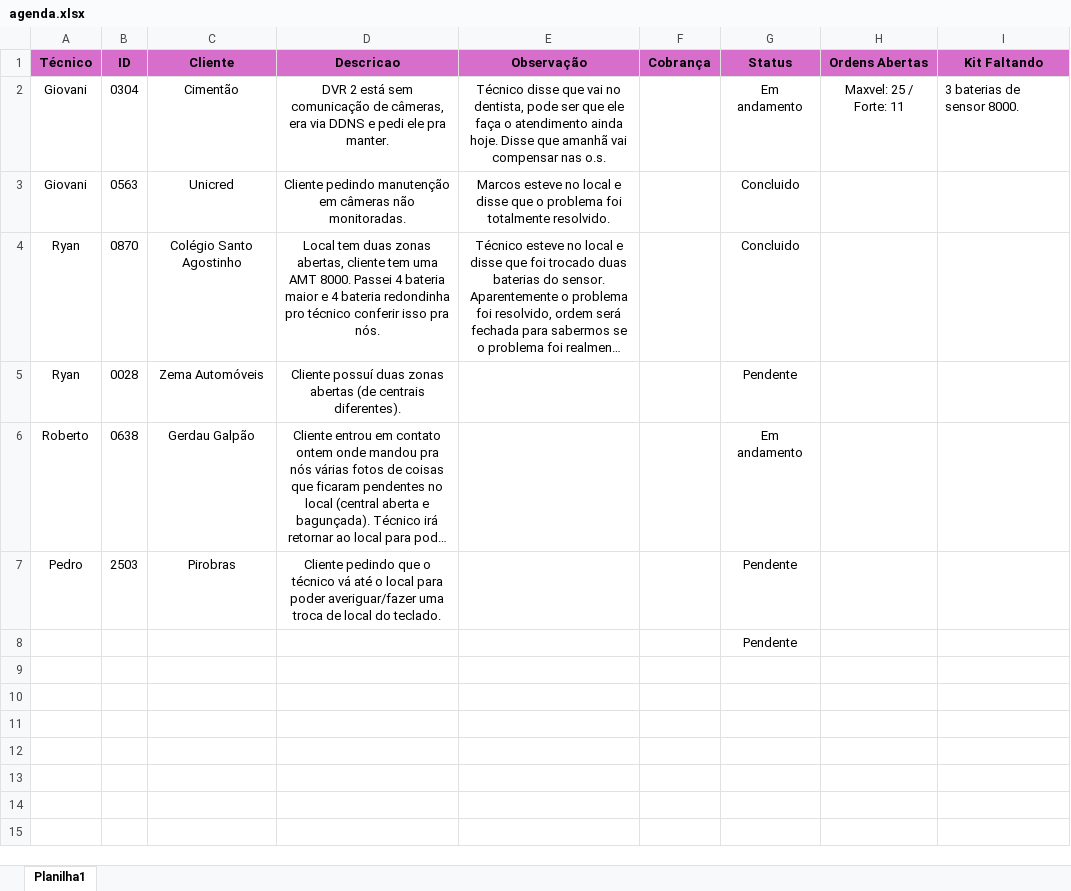
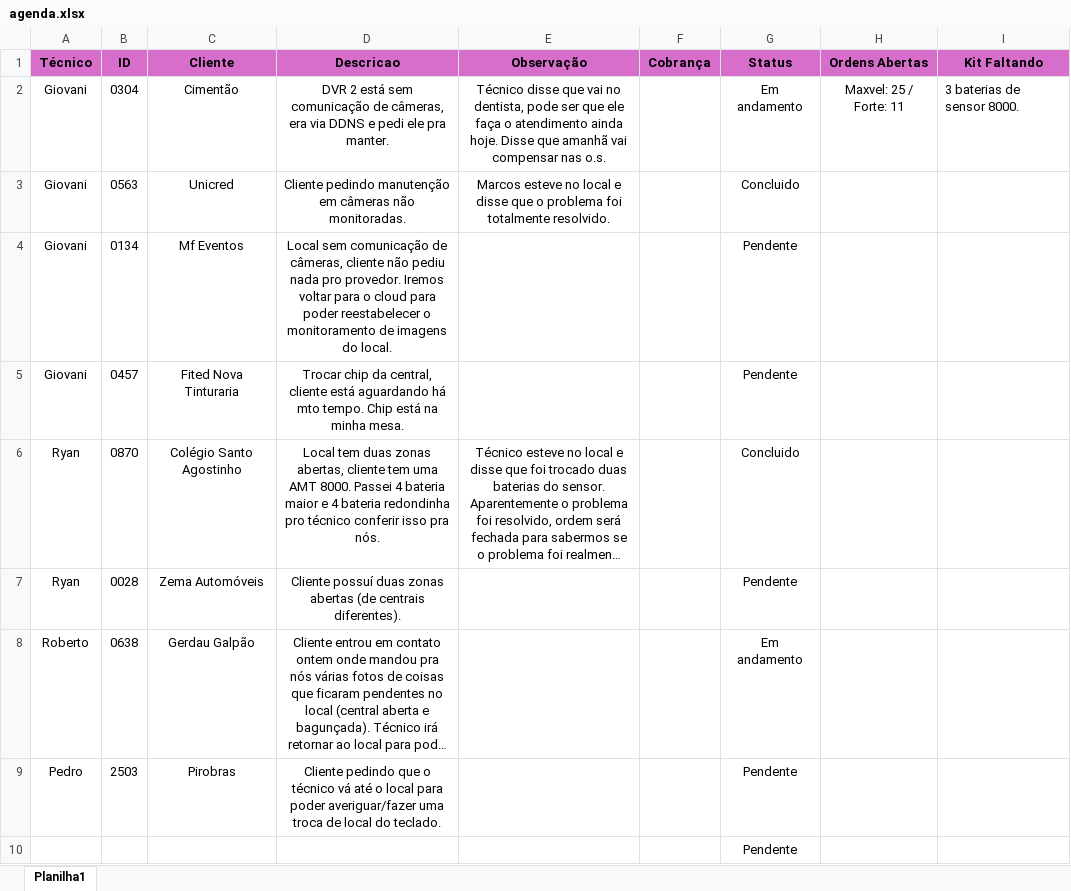
Before and after one commit to pedrohcarvalho201-spec/painel-agenda-tecnica, an Excel workbook: agenda.xlsx, sheet Planilha1, drawn as a sheet; long unchanged cells end in …; values as stored, in another font and other column widths than the file's, no borders; the diff names each change by its address in the sheet, - before the commit and + after, or states it on an @@ line.

Commit message:
Atualizacao rapida de agenda as 11:21:36,62

```diff
--- a/agenda.xlsx (sheet Planilha1)
+++ b/agenda.xlsx (sheet Planilha1)
+row 4: Giovani | 0134 | Mf Eventos | Local sem comunicação de câmeras, cliente não pediu nada pro provedor. Iremos voltar para o cloud para poder reestabelecer o monitoramento de imagens do local. |  |  | Pendente
+row 5: Giovani | 0457 | Fited Nova Tinturaria | Trocar chip da central, cliente está aguardando há mto tempo. Chip está na minha mesa. |  |  | Pendente
```
Also changed, not shown: 1 other file.
